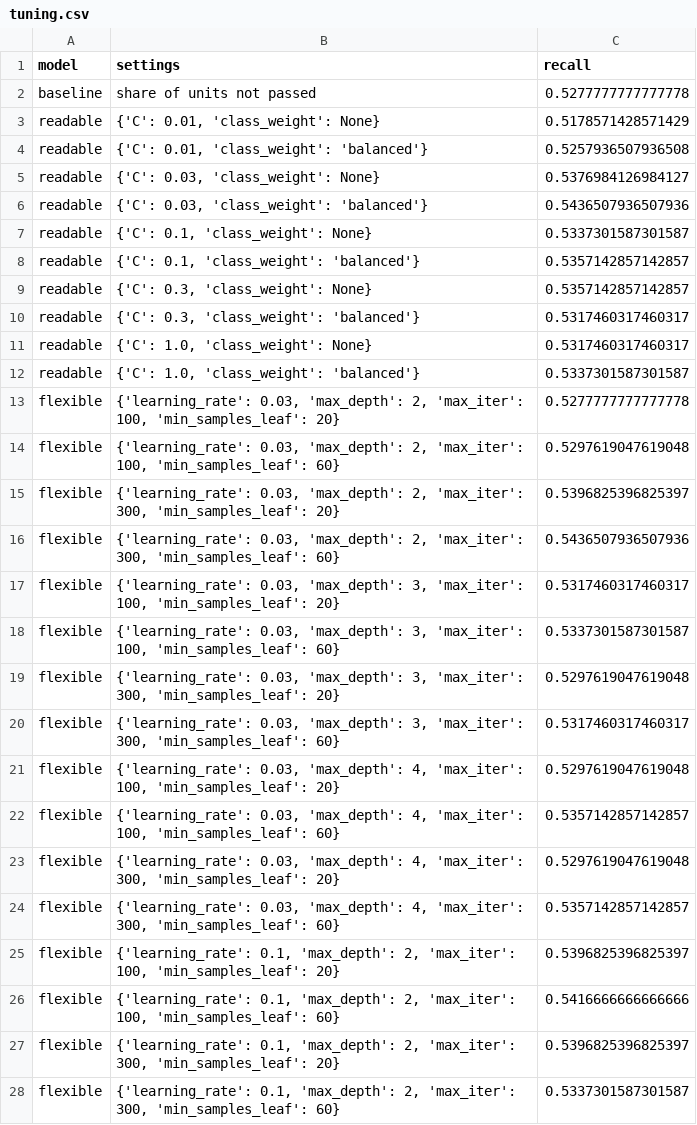
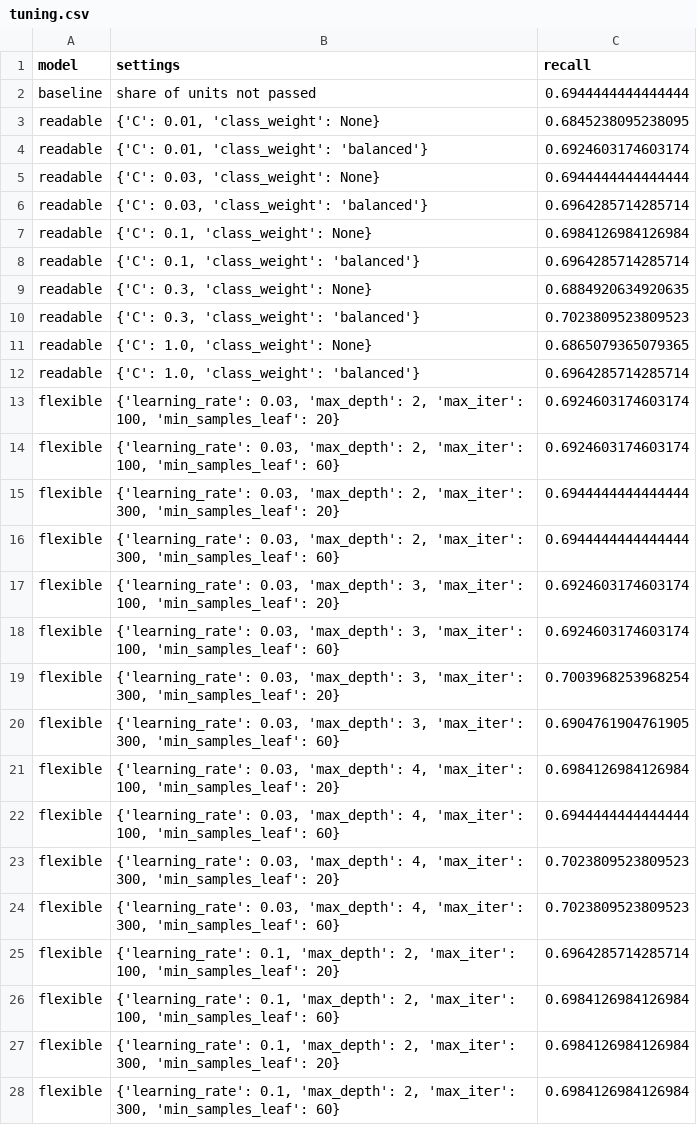
Before and after one commit to abhiram17-1289/student-dropout-triage, a CSV file: results/tables/tuning.csv, drawn as a sheet; only a part is shown; the diff covers the shown part only.

```diff
--- a/results/tables/tuning.csv
+++ b/results/tables/tuning.csv
@@ -1,28 +1,28 @@
 model,settings,recall
-baseline,share of units not passed,0.5277777777777778
-readable,"{'C': 0.01, 'class_weight': None}",0.5178571428571429
-readable,"{'C': 0.01, 'class_weight': 'balanced'}",0.5257936507936508
-readable,"{'C': 0.03, 'class_weight': None}",0.5376984126984127
-readable,"{'C': 0.03, 'class_weight': 'balanced'}",0.5436507936507936
-readable,"{'C': 0.1, 'class_weight': None}",0.5337301587301587
-readable,"{'C': 0.1, 'class_weight': 'balanced'}",0.5357142857142857
-readable,"{'C': 0.3, 'class_weight': None}",0.5357142857142857
-readable,"{'C': 0.3, 'class_weight': 'balanced'}",0.5317460317460317
-readable,"{'C': 1.0, 'class_weight': None}",0.5317460317460317
-readable,"{'C': 1.0, 'class_weight': 'balanced'}",0.5337301587301587
-flexible,"{'learning_rate': 0.03, 'max_depth': 2, 'max_iter': 100, 'min_samples_leaf': 20}",0.5277777777777778
-flexible,"{'learning_rate': 0.03, 'max_depth': 2, 'max_iter': 100, 'min_samples_leaf': 60}",0.5297619047619048
-flexible,"{'learning_rate': 0.03, 'max_depth': 2, 'max_iter': 300, 'min_samples_leaf': 20}",0.5396825396825397
-flexible,"{'learning_rate': 0.03, 'max_depth': 2, 'max_iter': 300, 'min_samples_leaf': 60}",0.5436507936507936
-flexible,"{'learning_rate': 0.03, 'max_depth': 3, 'max_iter': 100, 'min_samples_leaf': 20}",0.5317460317460317
-flexible,"{'learning_rate': 0.03, 'max_depth': 3, 'max_iter': 100, 'min_samples_leaf': 60}",0.5337301587301587
-flexible,"{'learning_rate': 0.03, 'max_depth': 3, 'max_iter': 300, 'min_samples_leaf': 20}",0.5297619047619048
-flexible,"{'learning_rate': 0.03, 'max_depth': 3, 'max_iter': 300, 'min_samples_leaf': 60}",0.5317460317460317
-flexible,"{'learning_rate': 0.03, 'max_depth': 4, 'max_iter': 100, 'min_samples_leaf': 20}",0.5297619047619048
-flexible,"{'learning_rate': 0.03, 'max_depth': 4, 'max_iter': 100, 'min_samples_leaf': 60}",0.5357142857142857
-flexible,"{'learning_rate': 0.03, 'max_depth': 4, 'max_iter': 300, 'min_samples_leaf': 20}",0.5297619047619048
-flexible,"{'learning_rate': 0.03, 'max_depth': 4, 'max_iter': 300, 'min_samples_leaf': 60}",0.5357142857142857
-flexible,"{'learning_rate': 0.1, 'max_depth': 2, 'max_iter': 100, 'min_samples_leaf': 20}",0.5396825396825397
-flexible,"{'learning_rate': 0.1, 'max_depth': 2, 'max_iter': 100, 'min_samples_leaf': 60}",0.5416666666666666
-flexible,"{'learning_rate': 0.1, 'max_depth': 2, 'max_iter': 300, 'min_samples_leaf': 20}",0.5396825396825397
-flexible,"{'learning_rate': 0.1, 'max_depth': 2, 'max_iter': 300, 'min_samples_leaf': 60}",0.5337301587301587
+baseline,share of units not passed,0.6944444444444444
+readable,"{'C': 0.01, 'class_weight': None}",0.6845238095238095
+readable,"{'C': 0.01, 'class_weight': 'balanced'}",0.6924603174603174
+readable,"{'C': 0.03, 'class_weight': None}",0.6944444444444444
+readable,"{'C': 0.03, 'class_weight': 'balanced'}",0.6964285714285714
+readable,"{'C': 0.1, 'class_weight': None}",0.6984126984126984
+readable,"{'C': 0.1, 'class_weight': 'balanced'}",0.6964285714285714
+readable,"{'C': 0.3, 'class_weight': None}",0.6884920634920635
+readable,"{'C': 0.3, 'class_weight': 'balanced'}",0.7023809523809523
+readable,"{'C': 1.0, 'class_weight': None}",0.6865079365079365
+readable,"{'C': 1.0, 'class_weight': 'balanced'}",0.6964285714285714
+flexible,"{'learning_rate': 0.03, 'max_depth': 2, 'max_iter': 100, 'min_samples_leaf': 20}",0.6924603174603174
+flexible,"{'learning_rate': 0.03, 'max_depth': 2, 'max_iter': 100, 'min_samples_leaf': 60}",0.6924603174603174
+flexible,"{'learning_rate': 0.03, 'max_depth': 2, 'max_iter': 300, 'min_samples_leaf': 20}",0.6944444444444444
+flexible,"{'learning_rate': 0.03, 'max_depth': 2, 'max_iter': 300, 'min_samples_leaf': 60}",0.6944444444444444
+flexible,"{'learning_rate': 0.03, 'max_depth': 3, 'max_iter': 100, 'min_samples_leaf': 20}",0.6924603174603174
+flexible,"{'learning_rate': 0.03, 'max_depth': 3, 'max_iter': 100, 'min_samples_leaf': 60}",0.6924603174603174
+flexible,"{'learning_rate': 0.03, 'max_depth': 3, 'max_iter': 300, 'min_samples_leaf': 20}",0.7003968253968254
+flexible,"{'learning_rate': 0.03, 'max_depth': 3, 'max_iter': 300, 'min_samples_leaf': 60}",0.6904761904761905
+flexible,"{'learning_rate': 0.03, 'max_depth': 4, 'max_iter': 100, 'min_samples_leaf': 20}",0.6984126984126984
+flexible,"{'learning_rate': 0.03, 'max_depth': 4, 'max_iter': 100, 'min_samples_leaf': 60}",0.6944444444444444
+flexible,"{'learning_rate': 0.03, 'max_depth': 4, 'max_iter': 300, 'min_samples_leaf': 20}",0.7023809523809523
+flexible,"{'learning_rate': 0.03, 'max_depth': 4, 'max_iter': 300, 'min_samples_leaf': 60}",0.7023809523809523
+flexible,"{'learning_rate': 0.1, 'max_depth': 2, 'max_iter': 100, 'min_samples_leaf': 20}",0.6964285714285714
+flexible,"{'learning_rate': 0.1, 'max_depth': 2, 'max_iter': 100, 'min_samples_leaf': 60}",0.6984126984126984
+flexible,"{'learning_rate': 0.1, 'max_depth': 2, 'max_iter': 300, 'min_samples_leaf': 20}",0.6984126984126984
+flexible,"{'learning_rate': 0.1, 'max_depth': 2, 'max_iter': 300, 'min_samples_leaf': 60}",0.6984126984126984
```
Also changed, not shown: 8 edited cells elsewhere in this file.
